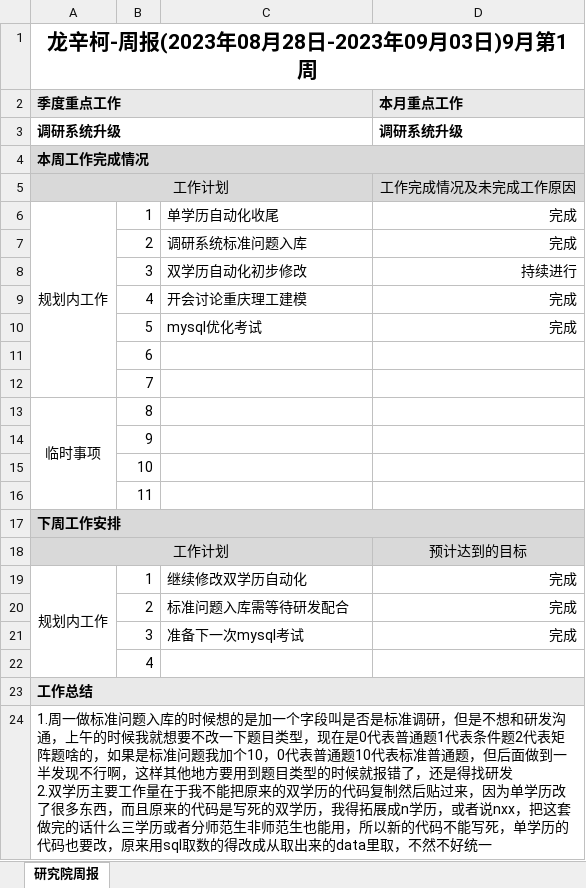
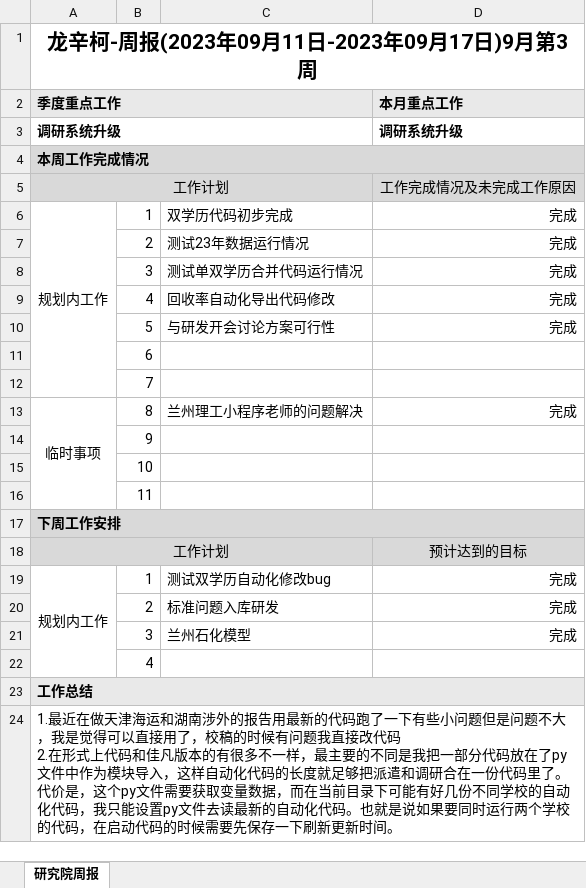
Before and after one commit to longxinke2/myCode, an Excel workbook: lib/研究院工作周报-龙辛柯.xlsx, sheet 研究院周报, drawn as a sheet; values as stored, in another font and other column widths than the file's, no borders; removed rows and columns are numbered as before the commit, all else as after; ↵ is a line break in a cell; the diff names each change by its address in the sheet, - before the commit and + after, or states it on an @@ line.

```diff
--- a/lib/研究院工作周报-龙辛柯.xlsx (sheet 研究院周报)
+++ b/lib/研究院工作周报-龙辛柯.xlsx (sheet 研究院周报)
-A1 (季度重点工作): 龙辛柯-周报(2023年08月28日-2023年09月03日)9月第1周
+A1 (季度重点工作): 龙辛柯-周报(2023年09月11日-2023年09月17日)9月第3周
-C6: 单学历自动化收尾
+C6: 双学历代码初步完成
-C7: 调研系统标准问题入库
+C7: 测试23年数据运行情况
-row 8:  | 3 | 双学历自动化初步修改 | 持续进行
+row 8:  | 3 | 测试单双学历合并代码运行情况 | 完成
-C9: 开会讨论重庆理工建模
+C9: 回收率自动化导出代码修改
-C10: mysql优化考试
+C10: 与研发开会讨论方案可行性
-C13: (empty)
+C13: 兰州理工小程序老师的问题解决
-D13 (本月重点工作): (empty)
+D13 (本月重点工作): 完成
-C19: 继续修改双学历自动化
+C19: 测试双学历自动化修改bug
-C20: 标准问题入库需等待研发配合
+C20: 标准问题入库研发
-C21: 准备下一次mysql考试
+C21: 兰州石化模型
-A24 (季度重点工作): 1.周一做标准问题入库的时候想的是加一个字段叫是否是标准调研，但是不想和研发沟通，上午的时候我就想要不改一下题目类型，现在是0代表普通题1代表条件题2代表矩阵题啥的，如果是标准问题我加个10，0代表普通题10代表标准普通题，但后面做到一半发现不行啊，这样其他地方要用到题目类型的时候就报错了，还是得找研发 ↵ 2.双学历主要工作量在于我不能把原来的双学历的代码复制然后贴过来，因为单学历改了很多东西，而且原来的代码是写死的双学历，我得拓展成n学历，或者说nxx，把这套做完的话什么三学历或者分师范生非师范生也能用，所以新的代码不能写死，单学历的代码也要改，原来用sql取数的得改成从取出来的data里取，不然不好统一
+A24 (季度重点工作): 1.最近在做天津海运和湖南涉外的报告用最新的代码跑了一下有些小问题但是问题不大，我是觉得可以直接用了，校稿的时候有问题我直接改代码 ↵ 2.在形式上代码和佳凡版本的有很多不一样，最主要的不同是我把一部分代码放在了py文件中作为模块导入，这样自动化代码的长度就足够把派遣和调研合在一份代码里了。代价是，这个py文件需要获取变量数据，而在当前目录下可能有好几份不同学校的自动化代码，我只能设置py文件去读最新的自动化代码。也就是说如果要同时运行两个学校的代码，在启动代码的时候需要先保存一下刷新更新时间。
```
Also changed, not shown: 8 other files.
